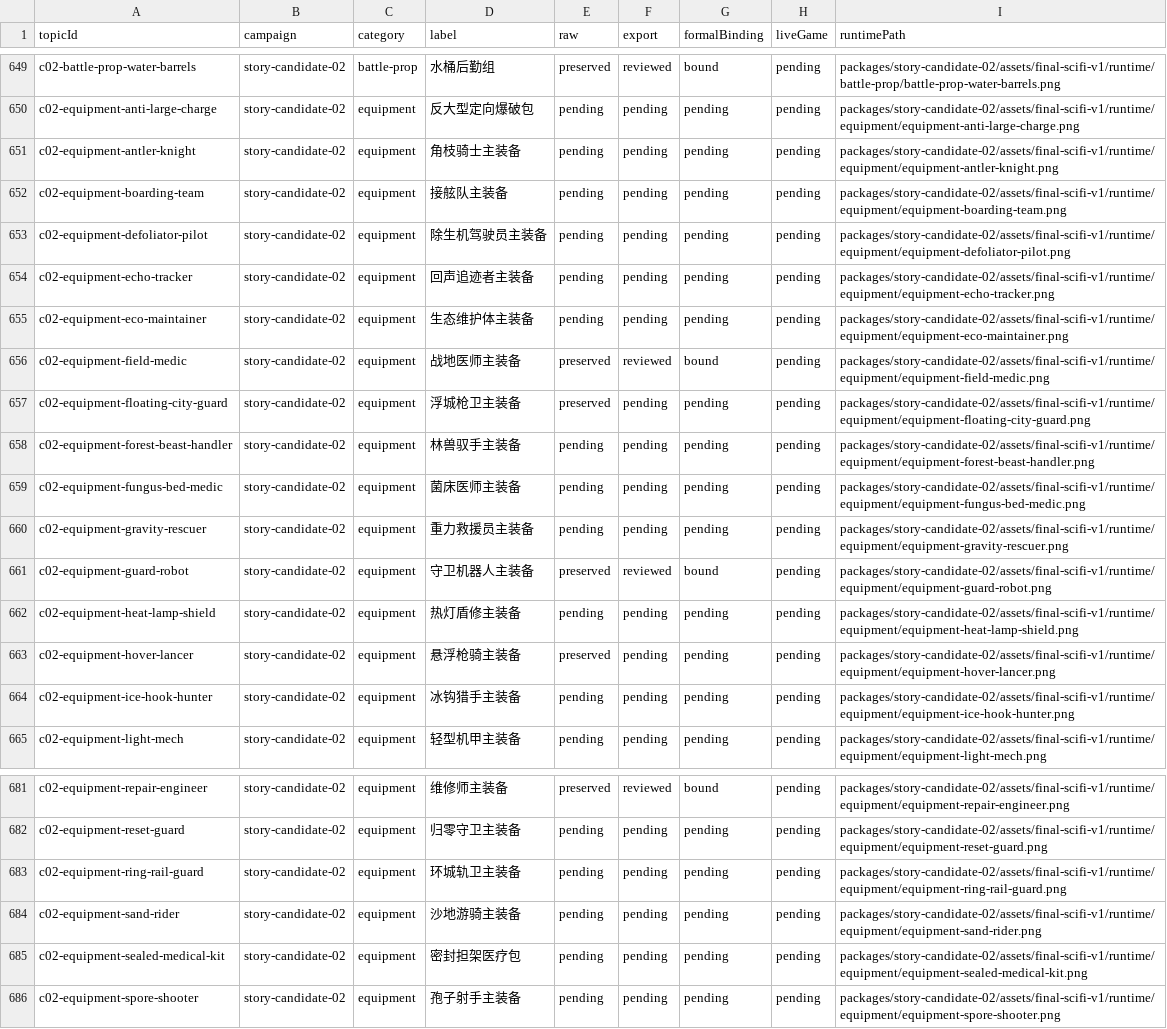
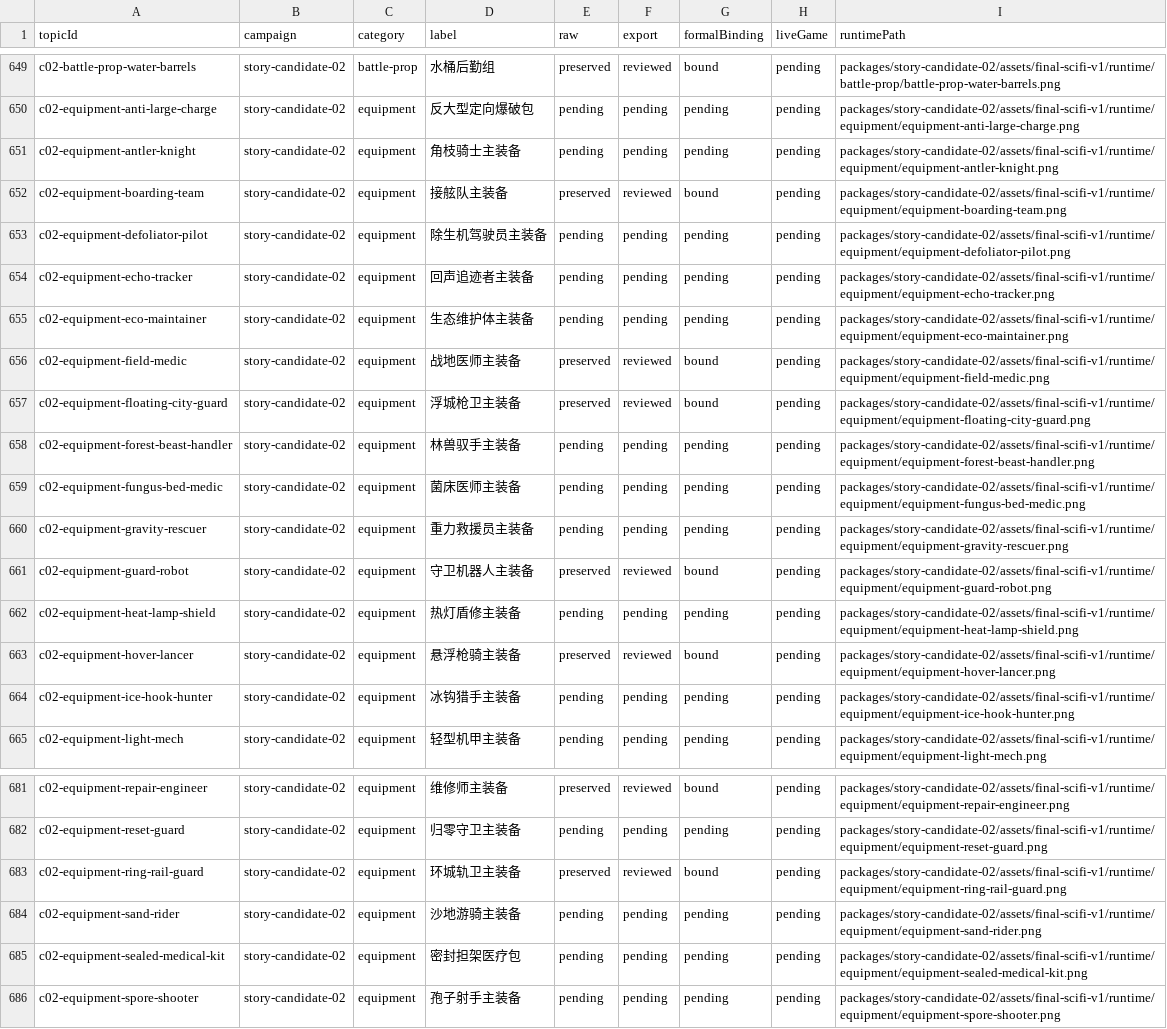
Before and after one commit to Tangerg/empire, a CSV file: docs/art-rebuild-20261019/approved-v5/scope-ledger.csv, drawn as a sheet; only a part is shown, gaps mark what is left out.

```diff
--- a/docs/art-rebuild-20261019/approved-v5/scope-ledger.csv
+++ b/docs/art-rebuild-20261019/approved-v5/scope-ledger.csv
@@ -651,3 +651,3 @@ c02-equipment-anti-large-charge,story-candidate-02,equipment,反大型定向爆
 c02-equipment-antler-knight,story-candidate-02,equipment,角枝骑士主装备,pending,pending,pending,pending,packages/story-candidate-02/assets/final-scifi-v1/runtime/equipment/equipment-antler-knight.png
-c02-equipment-boarding-team,story-candidate-02,equipment,接舷队主装备,pending,pending,pending,pending,packages/story-candidate-02/assets/final-scifi-v1/runtime/equipment/equipment-boarding-team.png
+c02-equipment-boarding-team,story-candidate-02,equipment,接舷队主装备,preserved,reviewed,bound,pending,packages/story-candidate-02/assets/final-scifi-v1/runtime/equipment/equipment-boarding-team.png
 c02-equipment-defoliator-pilot,story-candidate-02,equipment,除生机驾驶员主装备,pending,pending,pending,pending,packages/story-candidate-02/assets/final-scifi-v1/runtime/equipment/equipment-defoliator-pilot.png
@@ -656,3 +656,3 @@ c02-equipment-eco-maintainer,story-candidate-02,equipment,生态维护体主装
 c02-equipment-field-medic,story-candidate-02,equipment,战地医师主装备,preserved,reviewed,bound,pending,packages/story-candidate-02/assets/final-scifi-v1/runtime/equipment/equipment-field-medic.png
-c02-equipment-floating-city-guard,story-candidate-02,equipment,浮城枪卫主装备,preserved,pending,pending,pending,packages/story-candidate-02/assets/final-scifi-v1/runtime/equipment/equipment-floating-city-guard.png
+c02-equipment-floating-city-guard,story-candidate-02,equipment,浮城枪卫主装备,preserved,reviewed,bound,pending,packages/story-candidate-02/assets/final-scifi-v1/runtime/equipment/equipment-floating-city-guard.png
 c02-equipment-forest-beast-handler,story-candidate-02,equipment,林兽驭手主装备,pending,pending,pending,pending,packages/story-candidate-02/assets/final-scifi-v1/runtime/equipment/equipment-forest-beast-handler.png
@@ -662,3 +662,3 @@ c02-equipment-guard-robot,story-candidate-02,equipment,守卫机器人主装备,
 c02-equipment-heat-lamp-shield,story-candidate-02,equipment,热灯盾修主装备,pending,pending,pending,pending,packages/story-candidate-02/assets/final-scifi-v1/runtime/equipment/equipment-heat-lamp-shield.png
-c02-equipment-hover-lancer,story-candidate-02,equipment,悬浮枪骑主装备,preserved,pending,pending,pending,packages/story-candidate-02/assets/final-scifi-v1/runtime/equipment/equipment-hover-lancer.png
+c02-equipment-hover-lancer,story-candidate-02,equipment,悬浮枪骑主装备,preserved,reviewed,bound,pending,packages/story-candidate-02/assets/final-scifi-v1/runtime/equipment/equipment-hover-lancer.png
 c02-equipment-ice-hook-hunter,story-candidate-02,equipment,冰钩猎手主装备,pending,pending,pending,pending,packages/story-candidate-02/assets/final-scifi-v1/runtime/equipment/equipment-ice-hook-hunter.png
@@ -682,3 +682,3 @@ c02-equipment-repair-engineer,story-candidate-02,equipment,维修师主装备,pr
 c02-equipment-reset-guard,story-candidate-02,equipment,归零守卫主装备,pending,pending,pending,pending,packages/story-candidate-02/assets/final-scifi-v1/runtime/equipment/equipment-reset-guard.png
-c02-equipment-ring-rail-guard,story-candidate-02,equipment,环城轨卫主装备,pending,pending,pending,pending,packages/story-candidate-02/assets/final-scifi-v1/runtime/equipment/equipment-ring-rail-guard.png
+c02-equipment-ring-rail-guard,story-candidate-02,equipment,环城轨卫主装备,preserved,reviewed,bound,pending,packages/story-candidate-02/assets/final-scifi-v1/runtime/equipment/equipment-ring-rail-guard.png
 c02-equipment-sand-rider,story-candidate-02,equipment,沙地游骑主装备,pending,pending,pending,pending,packages/story-candidate-02/assets/final-scifi-v1/runtime/equipment/equipment-sand-rider.png
```
Also changed, not shown: 12 other files.
